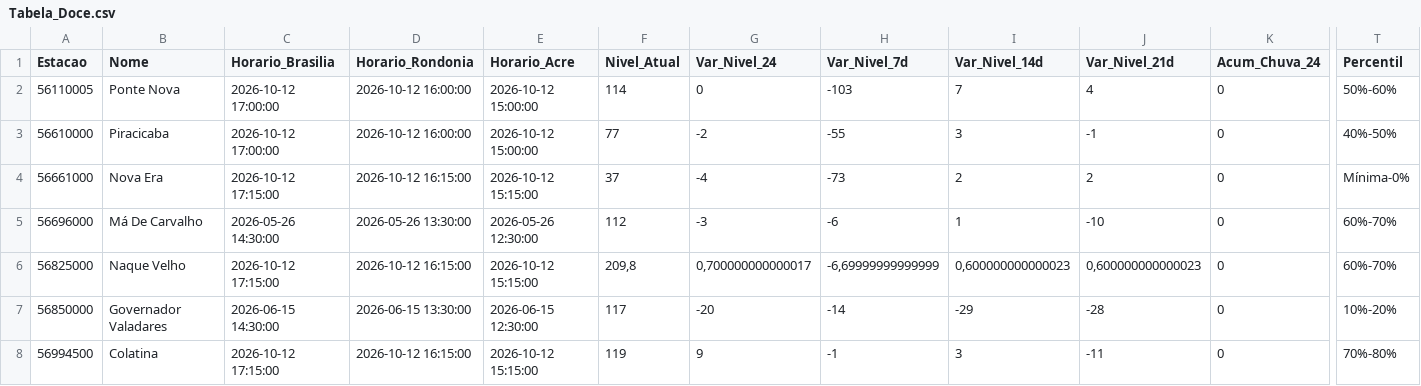
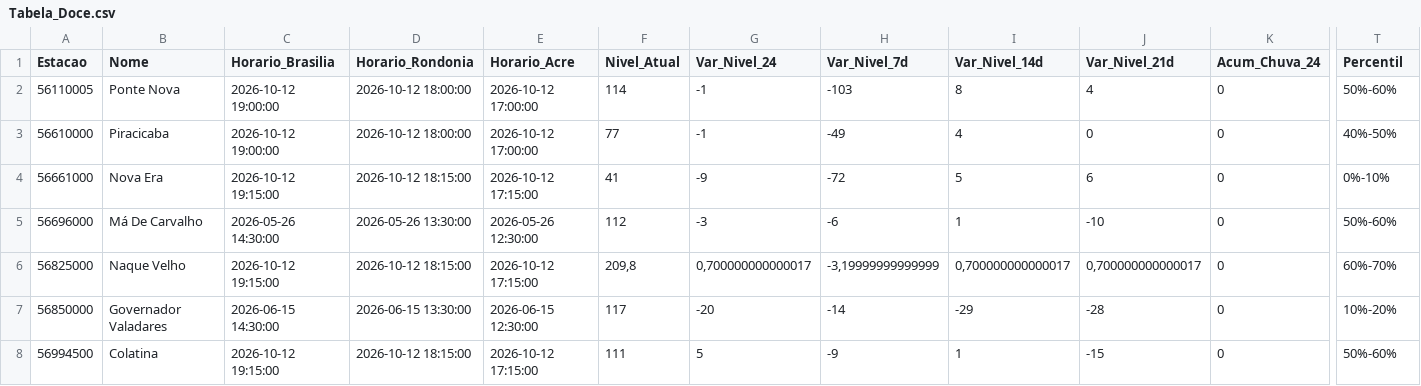
Before and after one commit to msuassuna/sah, a CSV file: tabelas/Tabela_Doce.csv, drawn as a sheet; only a part is shown, gaps mark what is left out; the diff names each change by its address in the sheet, - before the commit and + after, or states it on an @@ line.

```diff
--- a/tabelas/Tabela_Doce.csv
+++ b/tabelas/Tabela_Doce.csv
-C2:C3 (Horario_Brasilia): 2026-10-12 17:00:00
+C2:C3 (Horario_Brasilia): 2026-10-12 19:00:00
-D2:D3 (Horario_Rondonia): 2026-10-12 16:00:00
+D2:D3 (Horario_Rondonia): 2026-10-12 18:00:00
-E2:E3 (Horario_Acre): 2026-10-12 15:00:00
+E2:E3 (Horario_Acre): 2026-10-12 17:00:00
-G2 (Var_Nivel_24): 0
+G2 (Var_Nivel_24): -1
-I2 (Var_Nivel_14d): 7
+I2 (Var_Nivel_14d): 8
-G3 (Var_Nivel_24): -2
+G3 (Var_Nivel_24): -1
-H3 (Var_Nivel_7d): -55
+H3 (Var_Nivel_7d): -49
-I3 (Var_Nivel_14d): 3
+I3 (Var_Nivel_14d): 4
-J3 (Var_Nivel_21d): -1
+J3 (Var_Nivel_21d): 0
-C4 (Horario_Brasilia): 2026-10-12 17:15:00
+C4 (Horario_Brasilia): 2026-10-12 19:15:00
-D4 (Horario_Rondonia): 2026-10-12 16:15:00
+D4 (Horario_Rondonia): 2026-10-12 18:15:00
-E4 (Horario_Acre): 2026-10-12 15:15:00
+E4 (Horario_Acre): 2026-10-12 17:15:00
-F4 (Nivel_Atual): 37
+F4 (Nivel_Atual): 41
-G4 (Var_Nivel_24): -4
+G4 (Var_Nivel_24): -9
-H4 (Var_Nivel_7d): -73
+H4 (Var_Nivel_7d): -72
-I4 (Var_Nivel_14d): 2
+I4 (Var_Nivel_14d): 5
-J4 (Var_Nivel_21d): 2
+J4 (Var_Nivel_21d): 6
-T4 (Percentil): Mínima-0%
+T4 (Percentil): 0%-10%
-T5 (Percentil): 60%-70%
+T5 (Percentil): 50%-60%
-C6 (Horario_Brasilia): 2026-10-12 17:15:00
+C6 (Horario_Brasilia): 2026-10-12 19:15:00
-D6 (Horario_Rondonia): 2026-10-12 16:15:00
+D6 (Horario_Rondonia): 2026-10-12 18:15:00
-E6 (Horario_Acre): 2026-10-12 15:15:00
+E6 (Horario_Acre): 2026-10-12 17:15:00
-H6 (Var_Nivel_7d): -6,69999999999999
+H6 (Var_Nivel_7d): -3,19999999999999
-I6 (Var_Nivel_14d): 0,600000000000023
+I6 (Var_Nivel_14d): 0,700000000000017
-J6 (Var_Nivel_21d): 0,600000000000023
+J6 (Var_Nivel_21d): 0,700000000000017
-C8 (Horario_Brasilia): 2026-10-12 17:15:00
+C8 (Horario_Brasilia): 2026-10-12 19:15:00
-D8 (Horario_Rondonia): 2026-10-12 16:15:00
+D8 (Horario_Rondonia): 2026-10-12 18:15:00
-E8 (Horario_Acre): 2026-10-12 15:15:00
+E8 (Horario_Acre): 2026-10-12 17:15:00
-F8 (Nivel_Atual): 119
+F8 (Nivel_Atual): 111
-G8 (Var_Nivel_24): 9
+G8 (Var_Nivel_24): 5
-H8 (Var_Nivel_7d): -1
+H8 (Var_Nivel_7d): -9
-I8 (Var_Nivel_14d): 3
+I8 (Var_Nivel_14d): 1
-J8 (Var_Nivel_21d): -11
+J8 (Var_Nivel_21d): -15
-T8 (Percentil): 70%-80%
+T8 (Percentil): 50%-60%
```
Also changed, not shown: tabelas/Tabela_Geral.csv, tabelas/Tabela_Muriae_Pomba.csv, 56 other files.
